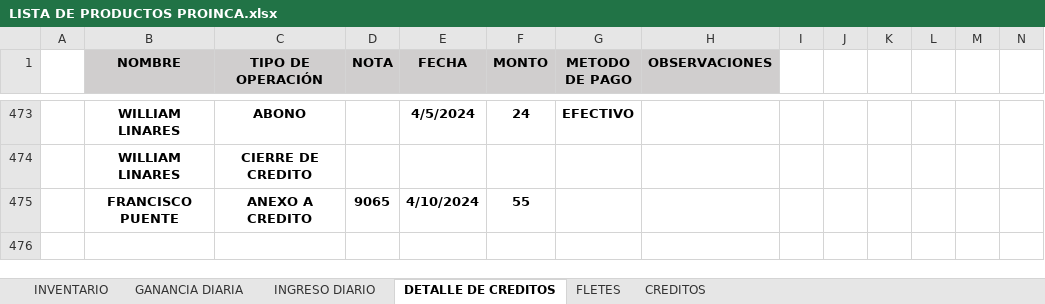
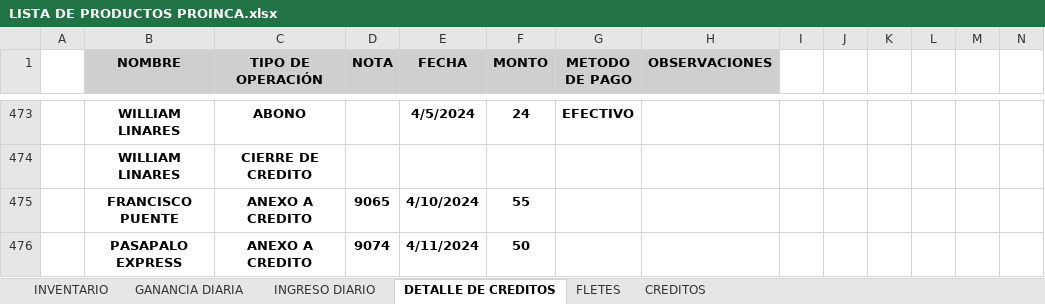
Before and after one commit to JPuente25/Proinca, an Excel workbook: LISTA DE PRODUCTOS PROINCA.xlsx, sheet DETALLE DE CREDITOS, drawn as a sheet; only a part is shown, gaps mark what is left out; values as stored, in another font and other column widths than the file's, no borders; conditional formats not drawn; rows hold the shown columns only; the diff names each change by its address in the sheet, - before the commit and + after, or states it on an @@ line.

```diff
--- a/LISTA DE PRODUCTOS PROINCA.xlsx (sheet DETALLE DE CREDITOS)
+++ b/LISTA DE PRODUCTOS PROINCA.xlsx (sheet DETALLE DE CREDITOS)
+row 476:  | PASAPALO EXPRESS | ANEXO A CREDITO | 9074 | 4/11/2024 | 50
```
Also changed, not shown: sheet GANANCIA DIARIA, sheet CREDITOS, sheet INGRESO DIARIO, hidden cells.
